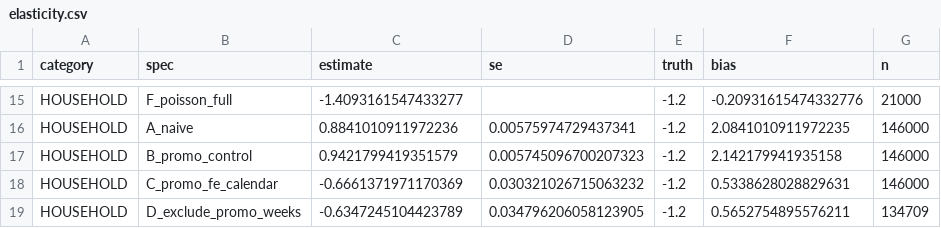
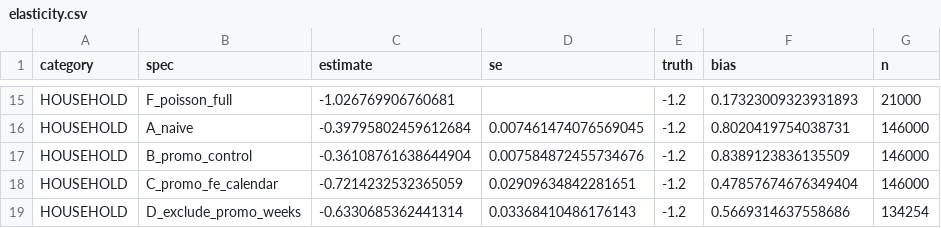
Before and after one commit to riya0920/forecast-to-price-decisions, a CSV file: out/elasticity.csv, drawn as a sheet; only a part is shown, gaps mark what is left out; removed rows and columns are numbered as before the commit, all else as after; the diff covers the shown part only; the diff names each change by its address in the sheet, - before the commit and + after, or states it on an @@ line.

```diff
--- a/out/elasticity.csv
+++ b/out/elasticity.csv
-C15 (estimate): -1.4093161547433277
+C15 (estimate): -1.026769906760681
-F15 (bias): -0.20931615474332776
+F15 (bias): 0.17323009323931893
-C16 (estimate): 0.8841010911972236
+C16 (estimate): -0.39795802459612684
-D16 (se): 0.00575974729437341
+D16 (se): 0.007461474076569045
-F16 (bias): 2.0841010911972235
+F16 (bias): 0.8020419754038731
-C17 (estimate): 0.9421799419351579
+C17 (estimate): -0.36108761638644904
-D17 (se): 0.005745096700207323
+D17 (se): 0.007584872455734676
-F17 (bias): 2.142179941935158
+F17 (bias): 0.8389123836135509
-C18 (estimate): -0.6661371971170369
+C18 (estimate): -0.7214232532365059
-D18 (se): 0.030321026715063232
+D18 (se): 0.02909634842281651
-F18 (bias): 0.5338628028829631
+F18 (bias): 0.47857674676349404
-row 19: HOUSEHOLD | D_exclude_promo_weeks | -0.6347245104423789 | 0.034796206058123905 | -1.2 | 0.5652754895576211 | 134709
+row 19: HOUSEHOLD | D_exclude_promo_weeks | -0.6330685362441314 | 0.03368410486176143 | -1.2 | 0.5669314637558686 | 134254
```
Also changed, not shown: 2 added rows, 2 removed rows and 28 edited cells elsewhere in this file, out/champion_per_series.csv, out/intermittency.csv, 26 other files.
